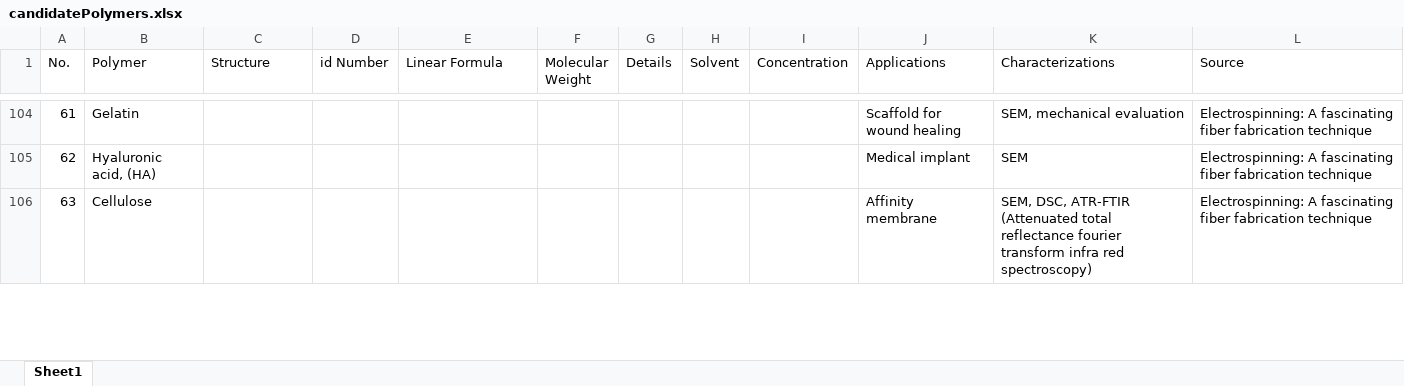
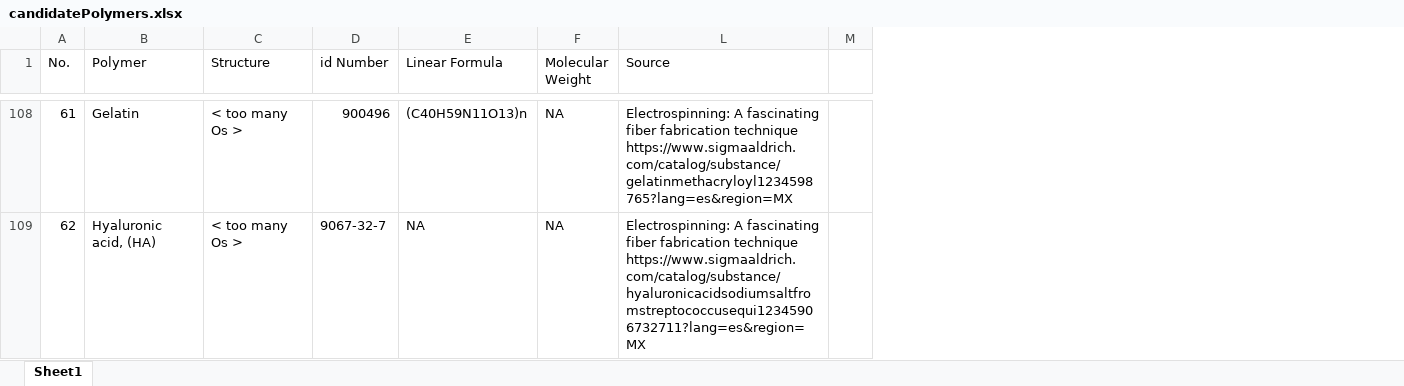
Before and after one commit to KiraSensei13/MNT_ITESM_Thesis, an Excel workbook: candidatePolymers.xlsx, sheet Sheet1, drawn as a sheet; only a part is shown, gaps mark what is left out; values as stored, in another font and other column widths than the file's, no cell formats; charts and pictures not drawn; removed rows and columns are numbered as before the commit, all else as after; ↵ is a line break in a cell; the diff covers the shown part only; the diff names each change by its address in the sheet, - before the commit and + after, or states it on an @@ line.

```diff
--- a/candidatePolymers.xlsx (sheet Sheet1)
+++ b/candidatePolymers.xlsx (sheet Sheet1)
@@ column G (Details) hidden, empty @@
@@ column H (Solvent) hidden, empty @@
@@ column I (Concentration) hidden, empty @@
@@ column J (Applications) hidden, rows 104-105: Scaffold for wound healing | Medical implant @@
@@ column K (Characterizations) hidden, rows 104-105: SEM, mechanical evaluation | SEM @@
+column M, empty
-C108:C109 (Structure): (empty)
+C108:C109 (Structure): < too many Os >
-D108 (id Number): (empty)
+D108 (id Number): 900496
-E108 (Linear Formula): (empty)
+E108 (Linear Formula): (C40H59N11O13)n
-F108:F109 (Molecular Weight): (empty)
+F108:F109 (Molecular Weight): NA
-L108 (Source): …fabrication technique
+L108 (Source): …fabrication technique ↵ https://www.sigmaaldrich.com/catalog/substance/gelatinmethacryloyl1234598765?lang=es&region=MX
-D109 (id Number): (empty)
+D109 (id Number): 9067-32-7
-E109 (Linear Formula): (empty)
+E109 (Linear Formula): NA
-L109 (Source): …fabrication technique
+L109 (Source): …fabrication technique ↵ https://www.sigmaaldrich.com/catalog/substance/hyaluronicacidsodiumsaltfromstreptococcusequi12345906732711?lang=es&region=MX
-row 106: 63 | Cellulose |  |  |  |  |  |  |  | Affinity membrane | SEM, DSC, ATR-FTIR (Attenuated total reflectance fourier transform infra red spectroscopy) | Electrospinning: A fascinating fiber fabrication technique
```
Also changed, not shown: 4 added rows, 57 removed rows and 57 edited cells elsewhere in this sheet, cell formats, hidden cells, charts or pictures.
